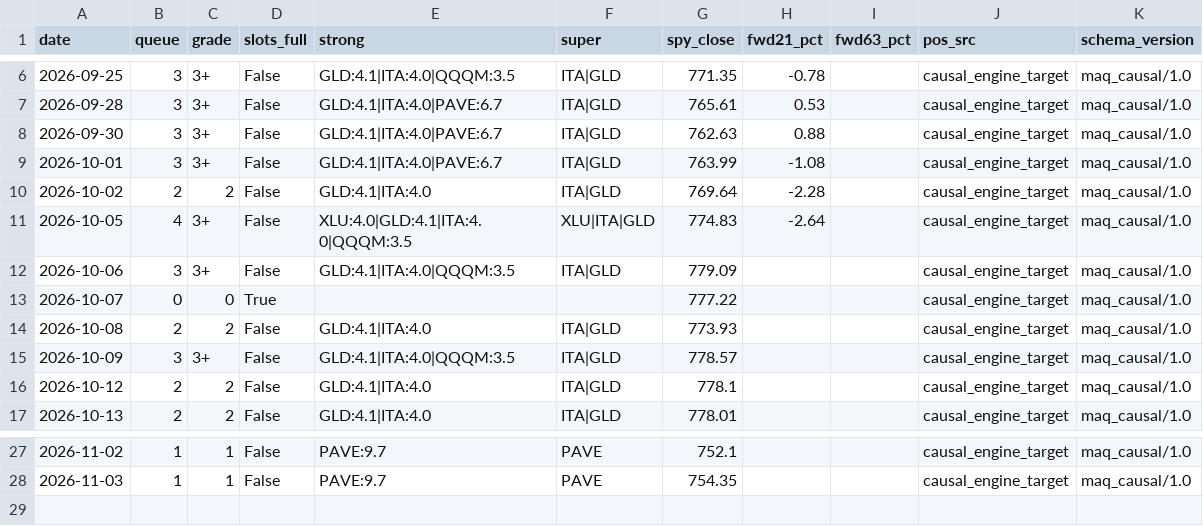
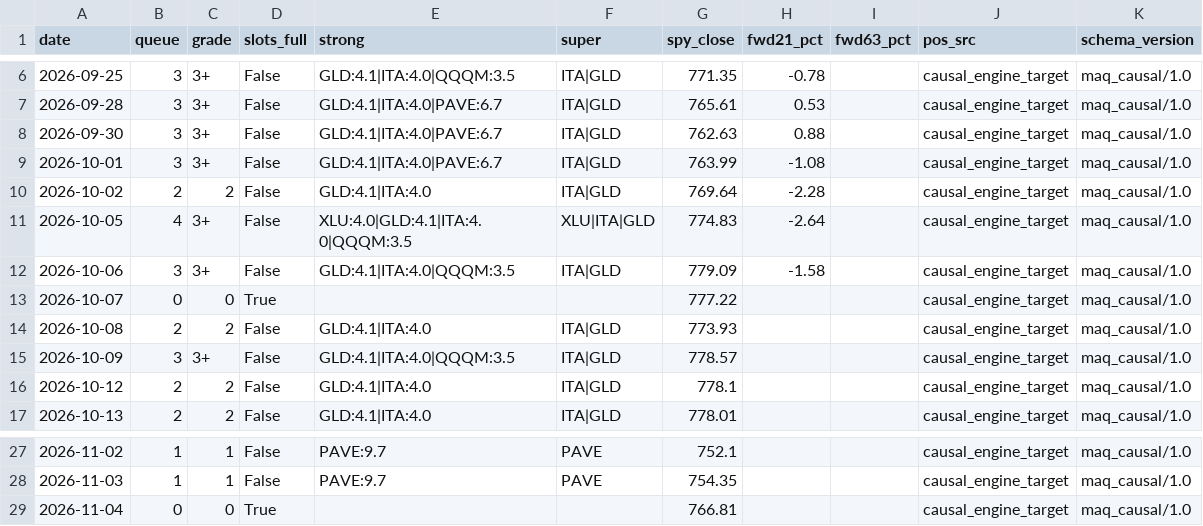
Before and after one commit to daifulee/argus-public-data, a CSV file: maq_ledger_causal.csv, drawn as a sheet; only a part is shown, gaps mark what is left out.

Commit message:
🦅 Brief update: maq_ledger_causal.csv

```diff
--- a/maq_ledger_causal.csv
+++ b/maq_ledger_causal.csv
@@ -11,3 +11,3 @@ date,queue,grade,slots_full,strong,super,spy_close,fwd21_pct,fwd63_pct,pos_src,s
 2026-10-05,4,3+,False,XLU:4.0|GLD:4.1|ITA:4.0|QQQM:3.5,XLU|ITA|GLD,774.83,-2.64,,causal_engine_target,maq_causal/1.0
-2026-10-06,3,3+,False,GLD:4.1|ITA:4.0|QQQM:3.5,ITA|GLD,779.09,,,causal_engine_target,maq_causal/1.0
+2026-10-06,3,3+,False,GLD:4.1|ITA:4.0|QQQM:3.5,ITA|GLD,779.09,-1.58,,causal_engine_target,maq_causal/1.0
 2026-10-07,0,0,True,,,777.22,,,causal_engine_target,maq_causal/1.0
@@ -28 +28,2 @@ date,queue,grade,slots_full,strong,super,spy_close,fwd21_pct,fwd63_pct,pos_src,s
 2026-11-03,1,1,False,PAVE:9.7,PAVE,754.35,,,causal_engine_target,maq_causal/1.0
+2026-11-04,0,0,True,,,766.81,,,causal_engine_target,maq_causal/1.0
```
